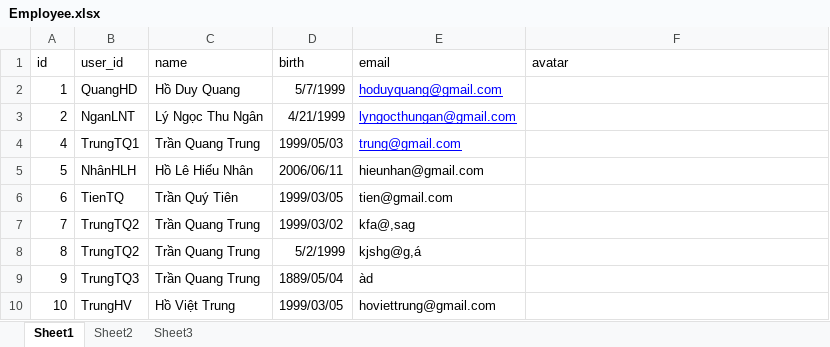
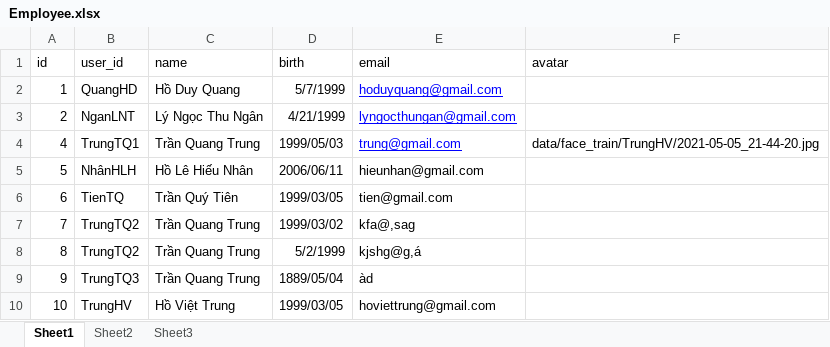
Before and after one commit to hdquangsgt/time-attendance-by-face-recognition, an Excel workbook: data/Models/Employee.xlsx, sheet Sheet1, drawn as a sheet; values as stored, in another font and other column widths than the file's, no borders; the diff names each change by its address in the sheet, - before the commit and + after, or states it on an @@ line.

Commit message:
#main employee detail

```diff
--- a/data/Models/Employee.xlsx (sheet Sheet1)
+++ b/data/Models/Employee.xlsx (sheet Sheet1)
-F4 (avatar): (empty)
+F4 (avatar): data/face_train/TrungHV/2021-05-05_21-44-20.jpg
```
Also changed, not shown: 2 other files.
